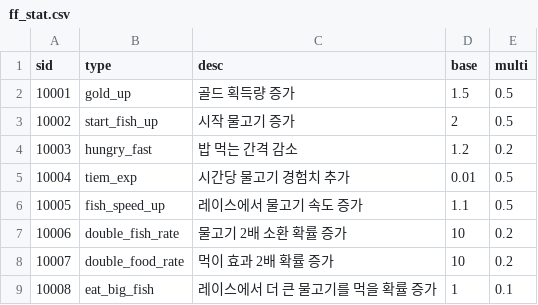
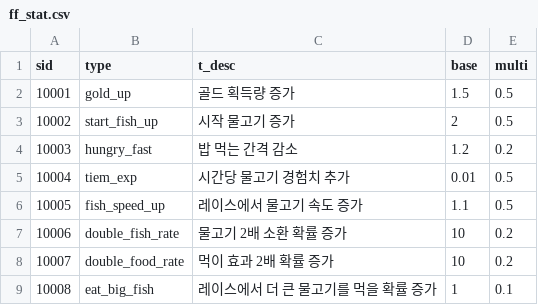
Before and after one commit to Tetragone/Project-FF, a CSV file: Assets/Resources/Tables/ff_stat.csv, drawn as a sheet.

```diff
--- a/Assets/Resources/Tables/ff_stat.csv
+++ b/Assets/Resources/Tables/ff_stat.csv
@@ -1,2 +1,2 @@
-sid,type,desc,base,multi
+sid,type,t_desc,base,multi
 10001,gold_up,골드 획득량 증가,1.5,0.5
```
Also changed, not shown: Assets/Resources/Tables/ff_fish.csv, Assets/Resources/Tables/ff_relic.csv, 14 other files.
